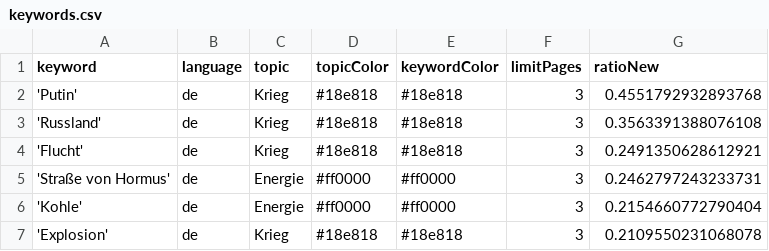
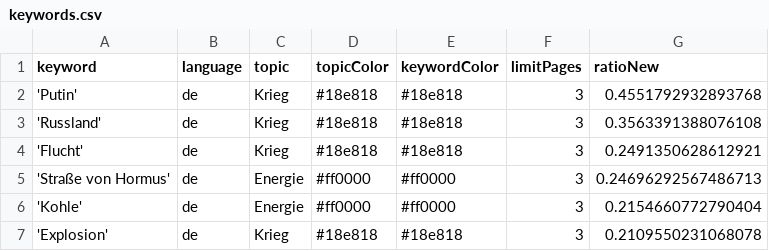
Before and after one commit to paularicarda-news/winterIsComing2, a CSV file: keywords.csv, drawn as a sheet; only a part is shown.

```diff
--- a/keywords.csv
+++ b/keywords.csv
@@ -4,3 +4,3 @@ keyword,language,topic,topicColor,keywordColor,limitPages,ratioNew
 'Flucht',de,Krieg,#18e818,#18e818,3,0.2491350628612921
-'Straße von Hormus',de,Energie,#ff0000,#ff0000,3,0.2462797243233731
+'Straße von Hormus',de,Energie,#ff0000,#ff0000,3,0.24696292567486713
 'Kohle',de,Energie,#ff0000,#ff0000,3,0.2154660772790404
```
Also changed, not shown: csv/news_2026_09.csv, csv/news_2026_10.csv.
